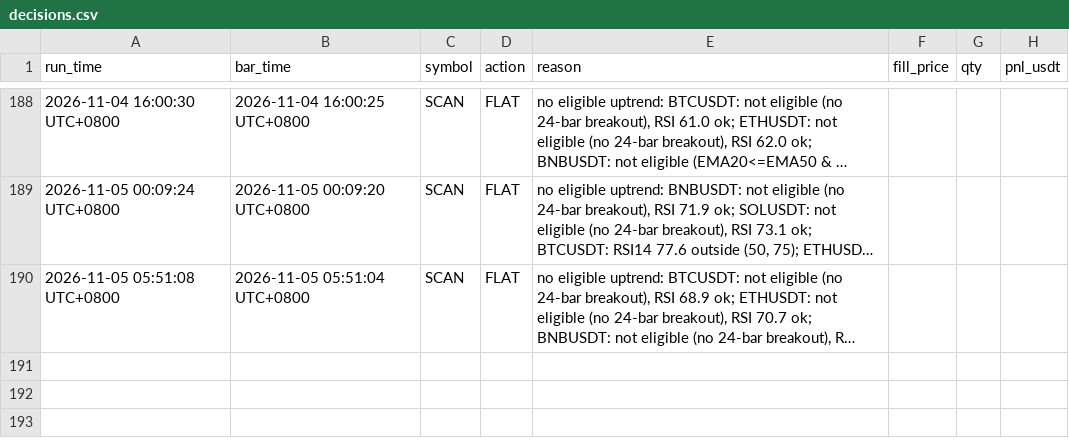
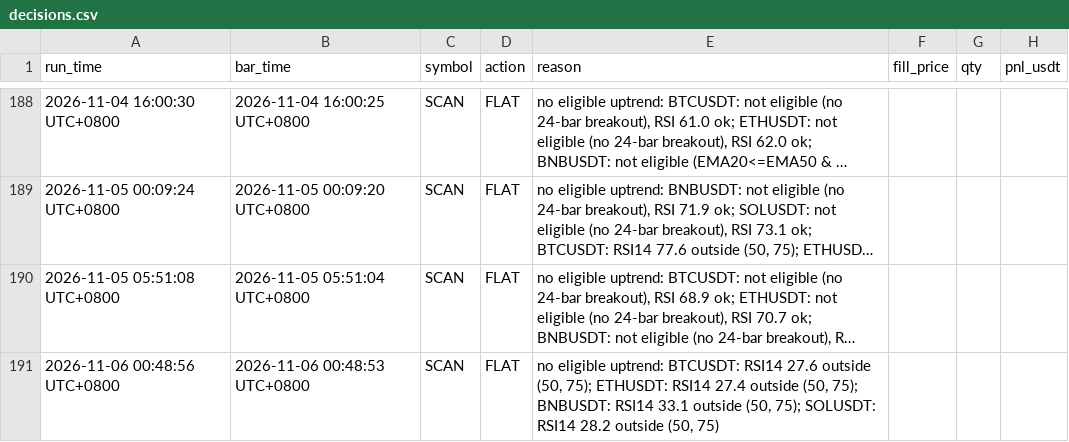
Before and after one commit to hawk-contribute/paper-trader, a CSV file: decisions.csv, drawn as a sheet; only a part is shown, gaps mark what is left out; long unchanged cells end in …; the diff names each change by its address in the sheet, - before the commit and + after, or states it on an @@ line.

```diff
--- a/decisions.csv
+++ b/decisions.csv
+row 191: 2026-11-06 00:48:56 UTC+0800 | 2026-11-06 00:48:53 UTC+0800 | SCAN | FLAT | no eligible uptrend: BTCUSDT: RSI14 27.6 outside (50, 75); ETHUSDT: RSI14 27.4 outside (50, 75); BNBUSDT: RSI14 33.1 outside (50, 75); SOLUSDT: RSI14 28.2 outside (50, 75)
```
Also changed, not shown: 3 other files.
